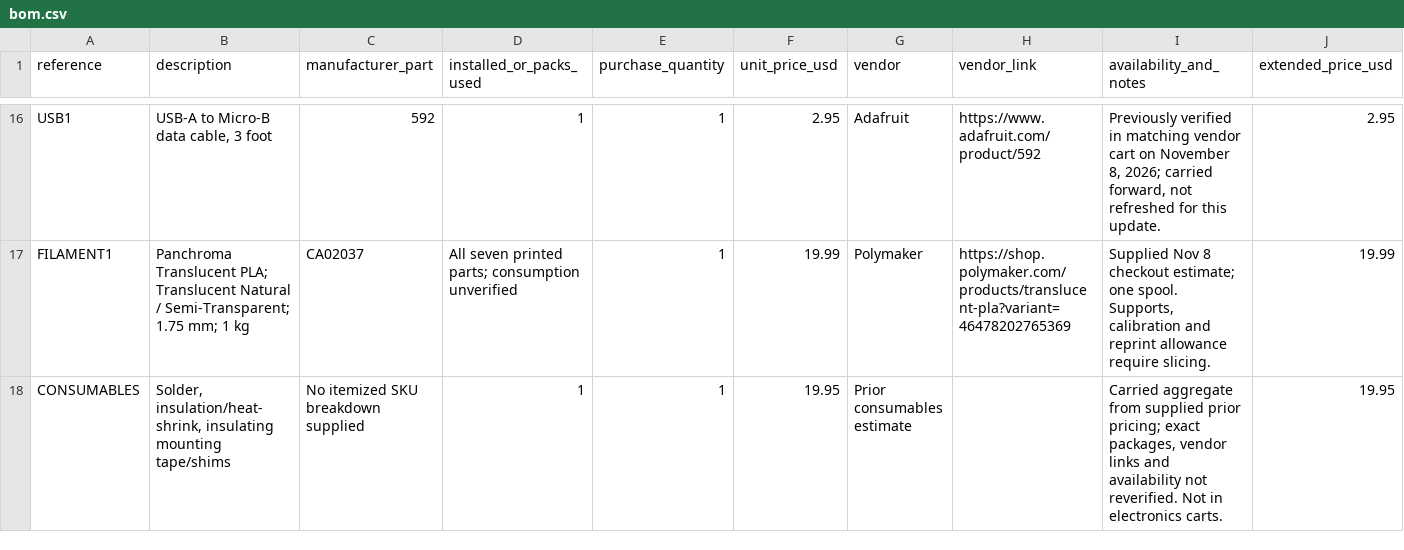
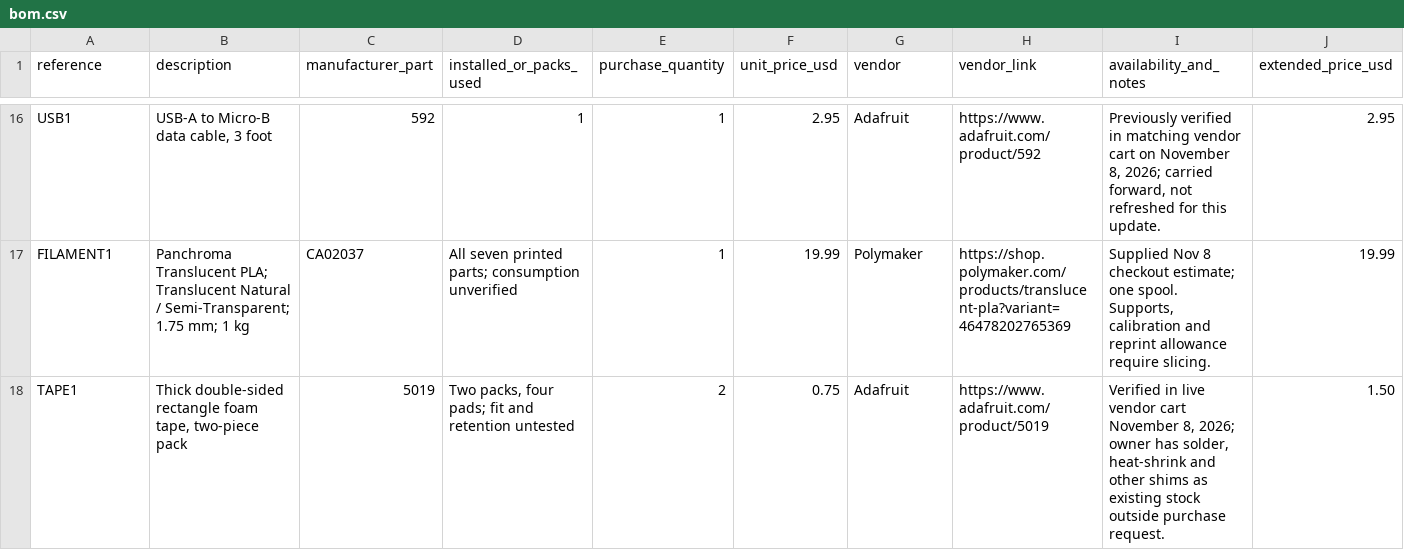
Before and after one commit to yonathan-star/NebulaVault, a CSV file: bom.csv, drawn as a sheet; only a part is shown, gaps mark what is left out; removed rows and columns are numbered as before the commit, all else as after; the diff names each change by its address in the sheet, - before the commit and + after, or states it on an @@ line.

Commit message:
Resolve consumables from confirmed stock and verified mounting tape quote

```diff
--- a/bom.csv
+++ b/bom.csv
-row 18: CONSUMABLES | Solder, insulation/heat-shrink, insulating mounting tape/shims | No itemized SKU breakdown supplied | 1 | 1 | 19.95 | Prior consumables estimate |  | Carried aggregate from supplied prior pricing; exact packages, vendor links and availability not reverified. Not in electronics carts. | 19.95
+row 18: TAPE1 | Thick double-sided rectangle foam tape, two-piece pack | 5019 | Two packs, four pads; fit and retention untested | 2 | 0.75 | Adafruit | https://www.adafruit.com/product/5019 | Verified in live vendor cart November 8, 2026; owner has solder, heat-shrink and other shims as existing stock outside purchase request. | 1.50
```
Also changed, not shown: procurement/NebulaVault-updated-BOM.csv, 10 other files.
